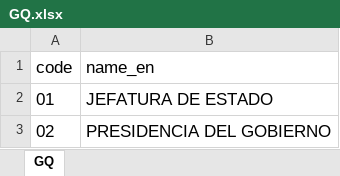
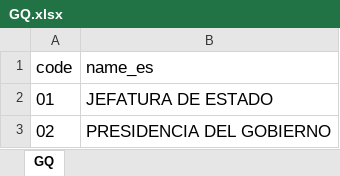
Before and after one commit to codeforIATI/gov-id-finder-data, an Excel workbook: data/xlsx/GQ.xlsx, sheet GQ, drawn as a sheet; only a part is shown; values as stored, in another font and other column widths than the file's, no borders; the diff names each change by its address in the sheet, - before the commit and + after, or states it on an @@ line.

```diff
--- a/data/xlsx/GQ.xlsx (sheet GQ)
+++ b/data/xlsx/GQ.xlsx (sheet GQ)
-B1: name_en
+B1: name_es
```
Also changed, not shown: 1 other file.
